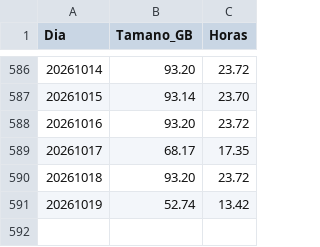
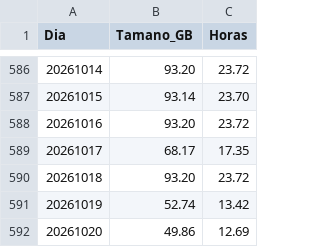
Before and after one commit to sebastianVP/DATASETS_CLASE, a CSV file: reporte_tamanos_directorios.csv, drawn as a sheet; only a part is shown, gaps mark what is left out.

```diff
--- a/reporte_tamanos_directorios.csv
+++ b/reporte_tamanos_directorios.csv
@@ -591 +591,2 @@ Dia,Tamano_GB,Horas
 20261019,52.74,13.42
+20261020,49.86,12.69
```
Also changed, not shown: 4 other files.
